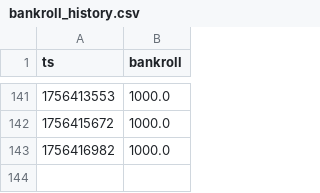
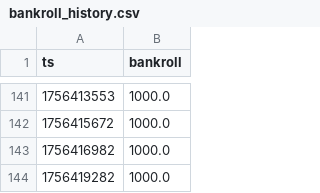
Before and after one commit to Argo007/tennis-betting-bot, a CSV file: state/bankroll_history.csv, drawn as a sheet; only a part is shown, gaps mark what is left out; the diff names each change by its address in the sheet, - before the commit and + after, or states it on an @@ line.

Commit message:
auto: update state+results+docs

```diff
--- a/state/bankroll_history.csv
+++ b/state/bankroll_history.csv
+row 144: 1756419282 | 1000.0
```
Also changed, not shown: live_results/close_odds.csv, live_results/live_matches.csv, 1 other file.
